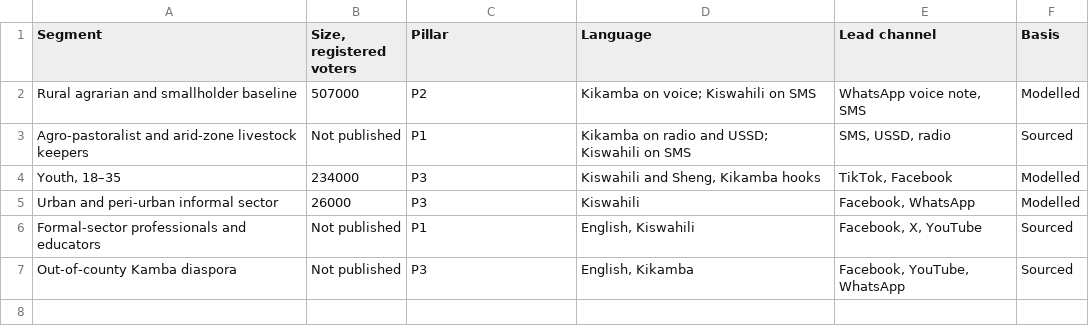
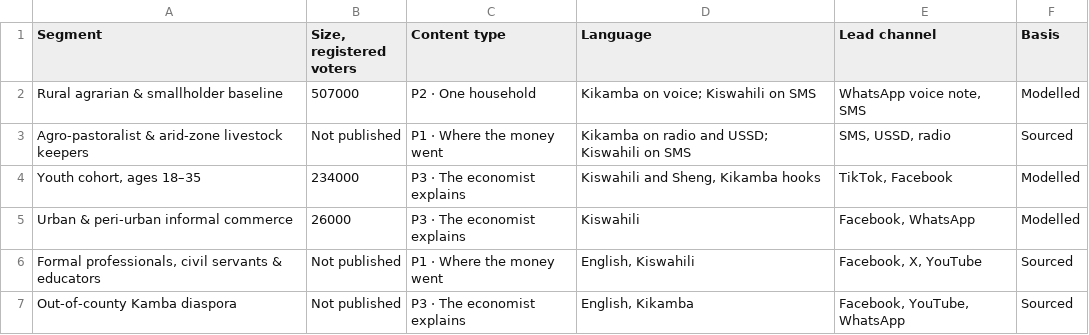
Before and after one commit to Muluvi/DR.-MAKALI-DIGITAL-CAMPAIGN-, a CSV file: public/data/fig-4-3-segments.csv, drawn as a sheet.

```diff
--- a/public/data/fig-4-3-segments.csv
+++ b/public/data/fig-4-3-segments.csv
@@ -1,7 +1,7 @@
-Segment,"Size, registered voters",Pillar,Language,Lead channel,Basis
-Rural agrarian and smallholder baseline,507000,P2,Kikamba on voice; Kiswahili on SMS,"WhatsApp voice note, SMS",Modelled
-Agro-pastoralist and arid-zone livestock keepers,Not published,P1,Kikamba on radio and USSD; Kiswahili on SMS,"SMS, USSD, radio",Sourced
-"Youth, 18–35",234000,P3,"Kiswahili and Sheng, Kikamba hooks","TikTok, Facebook",Modelled
-Urban and peri-urban informal sector,26000,P3,Kiswahili,"Facebook, WhatsApp",Modelled
-Formal-sector professionals and educators,Not published,P1,"English, Kiswahili","Facebook, X, YouTube",Sourced
-Out-of-county Kamba diaspora,Not published,P3,"English, Kikamba","Facebook, YouTube, WhatsApp",Sourced
+Segment,"Size, registered voters",Content type,Language,Lead channel,Basis
+Rural agrarian & smallholder baseline,507000,P2 · One household,Kikamba on voice; Kiswahili on SMS,"WhatsApp voice note, SMS",Modelled
+Agro-pastoralist & arid-zone livestock keepers,Not published,P1 · Where the money went,Kikamba on radio and USSD; Kiswahili on SMS,"SMS, USSD, radio",Sourced
+"Youth cohort, ages 18–35",234000,P3 · The economist explains,"Kiswahili and Sheng, Kikamba hooks","TikTok, Facebook",Modelled
+Urban & peri-urban informal commerce,26000,P3 · The economist explains,Kiswahili,"Facebook, WhatsApp",Modelled
+"Formal professionals, civil servants & educators",Not published,P1 · Where the money went,"English, Kiswahili","Facebook, X, YouTube",Sourced
+Out-of-county Kamba diaspora,Not published,P3 · The economist explains,"English, Kikamba","Facebook, YouTube, WhatsApp",Sourced
```
Also changed, not shown: public/data/fig-4-1-message-house.csv, public/data/fig-4-5-calendar.csv, 48 other files.
